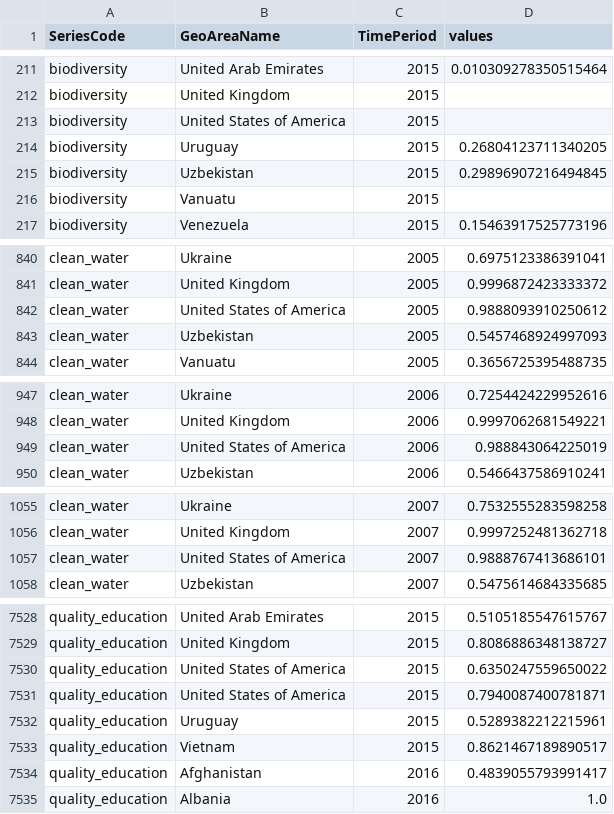
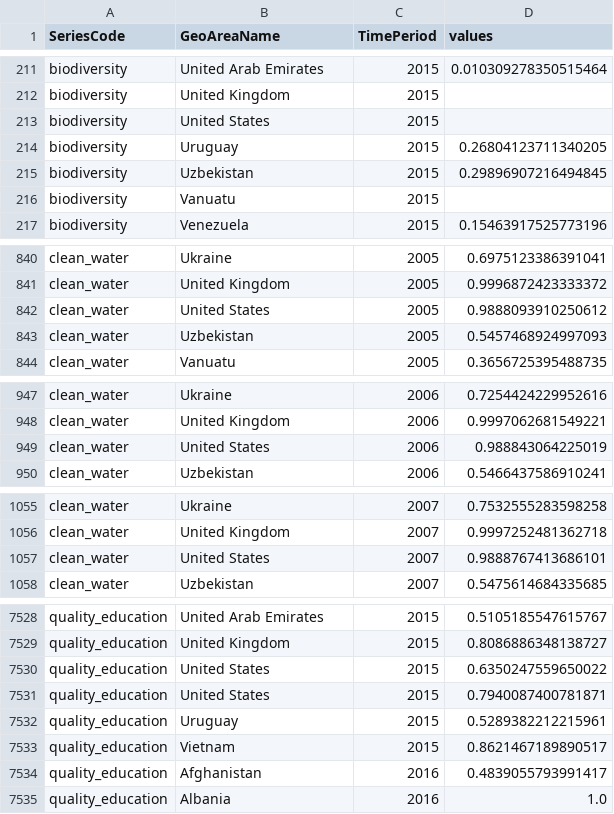
Before and after one commit to leytonblackler/Sustainable-Development-Goals-Visualiser, a CSV file: sustainable-development-goals-visualiser/src/static-data/all_countries.csv, drawn as a sheet; only a part is shown, gaps mark what is left out; the diff covers the shown part only.

Commit message:
Updated tanzania and US data

```diff
--- a/sustainable-development-goals-visualiser/src/static-data/all_countries.csv
+++ b/sustainable-development-goals-visualiser/src/static-data/all_countries.csv
@@ -212,3 +212,3 @@ biodiversity,United Arab Emirates,2015,0.010309278350515464
 biodiversity,United Kingdom,2015,
-biodiversity,United States of America,2015,
+biodiversity,United States,2015,
 biodiversity,Uruguay,2015,0.26804123711340205
@@ -841,3 +841,3 @@ clean_water,Ukraine,2005,0.6975123386391041
 clean_water,United Kingdom,2005,0.9996872423333372
-clean_water,United States of America,2005,0.9888093910250612
+clean_water,United States,2005,0.9888093910250612
 clean_water,Uzbekistan,2005,0.5457468924997093
@@ -948,3 +948,3 @@ clean_water,Ukraine,2006,0.7254424229952616
 clean_water,United Kingdom,2006,0.9997062681549221
-clean_water,United States of America,2006,0.988843064225019
+clean_water,United States,2006,0.988843064225019
 clean_water,Uzbekistan,2006,0.5466437586910241
@@ -1056,3 +1056,3 @@ clean_water,Ukraine,2007,0.7532555283598258
 clean_water,United Kingdom,2007,0.9997252481362718
-clean_water,United States of America,2007,0.9888767413686101
+clean_water,United States,2007,0.9888767413686101
 clean_water,Uzbekistan,2007,0.5475614684335685
@@ -7529,4 +7529,4 @@ quality_education,United Arab Emirates,2015,0.5105185547615767
 quality_education,United Kingdom,2015,0.8086886348138727
-quality_education,United States of America,2015,0.6350247559650022
-quality_education,United States of America,2015,0.7940087400781871
+quality_education,United States,2015,0.6350247559650022
+quality_education,United States,2015,0.7940087400781871
 quality_education,Uruguay,2015,0.5289382212215961
```
Also changed, not shown: 57 edited cells elsewhere in this file, 2 other files.
